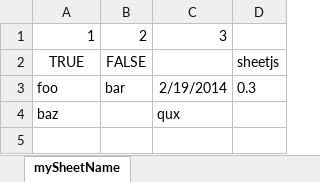
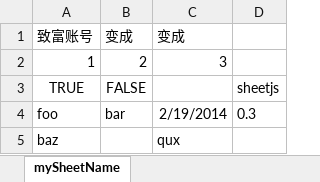
Before and after one commit to panjingshuang/learn-koa, an Excel workbook: file.xlsx, sheet mySheetName, drawn as a sheet; values as stored, in another font and other column widths than the file's, no borders; the diff names each change by its address in the sheet, - before the commit and + after, or states it on an @@ line.

```diff
--- a/file.xlsx (sheet mySheetName)
+++ b/file.xlsx (sheet mySheetName)
+row 1: 致富账号 | 变成 | 变成
```
Also changed, not shown: 1 other file.
